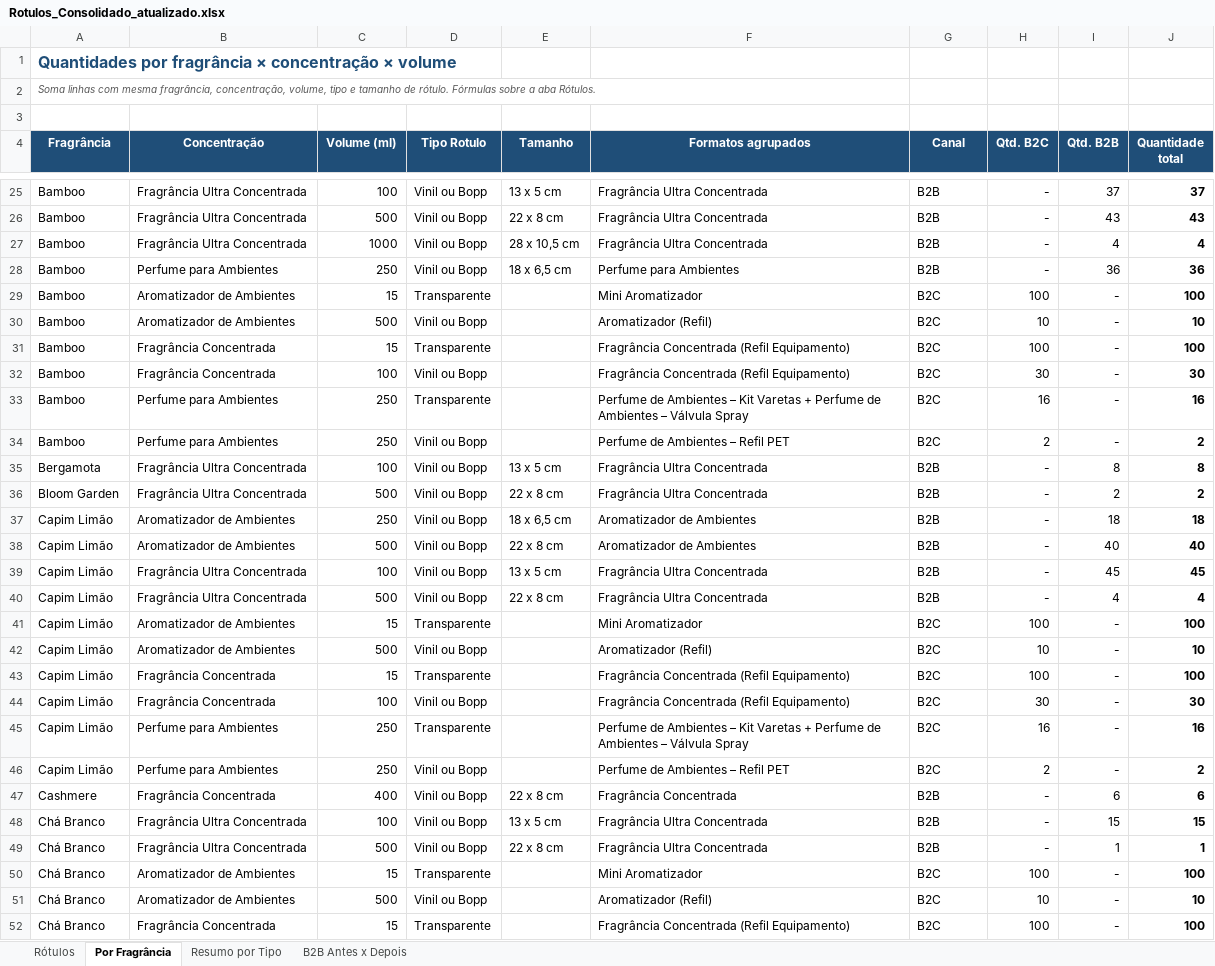
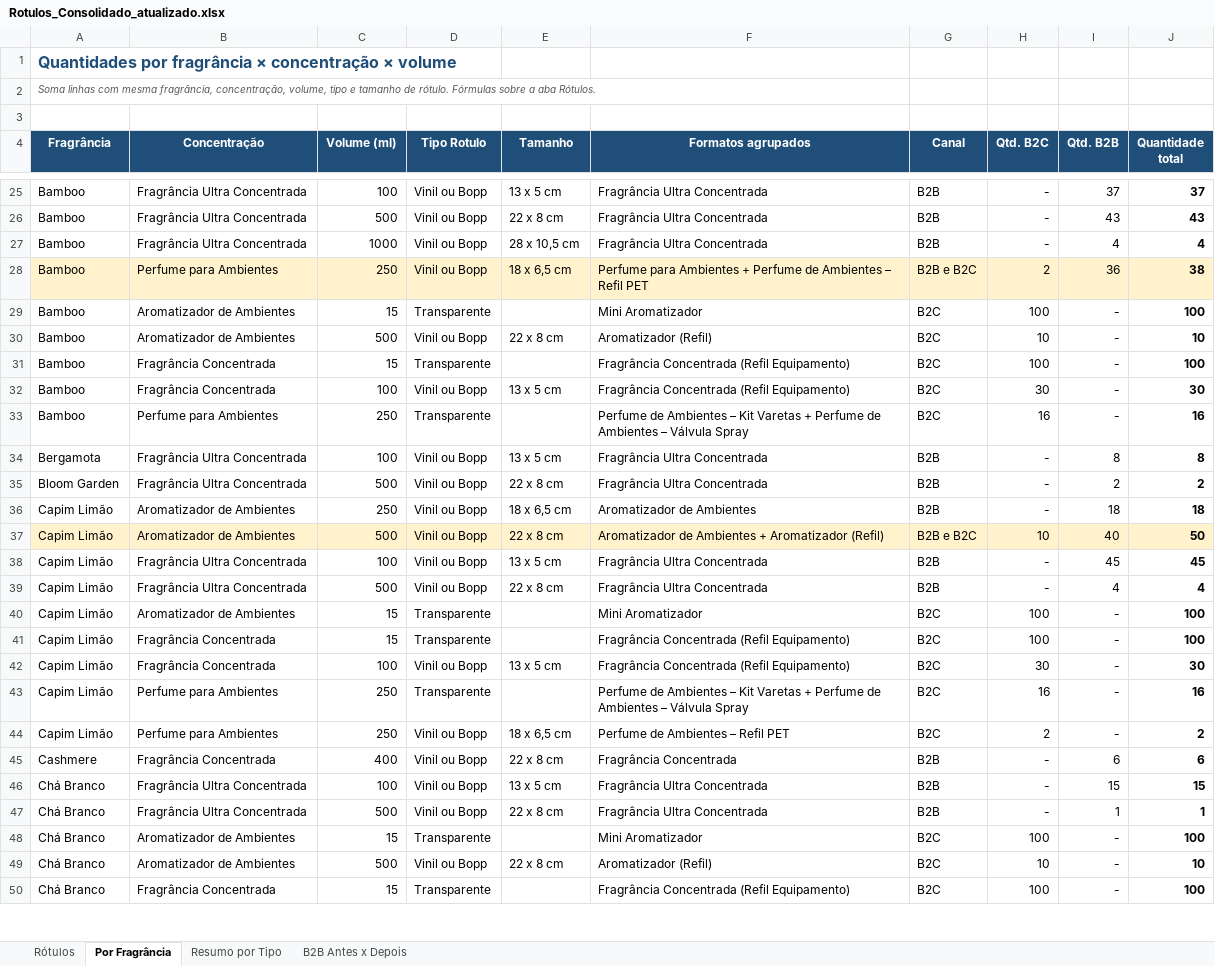
Before and after one commit to elianasilveiramachado-hub/ClaudeHUB, an Excel workbook: Rotulos_Consolidado_atualizado.xlsx, sheet Por Fragrância, drawn as a sheet; only a part is shown, gaps mark what is left out; values as stored, in another font and other column widths than the file's, no borders; table styles not drawn; removed rows and columns are numbered as before the commit, all else as after; the diff covers the shown part only; the diff names each change by its address in the sheet, - before the commit and + after, or states it on an @@ line.

```diff
--- a/Rotulos_Consolidado_atualizado.xlsx (sheet Por Fragrância)
+++ b/Rotulos_Consolidado_atualizado.xlsx (sheet Por Fragrância)
-A28:J28 fill: none
+A28:J28 fill: #FFF2CC
-F28 (Formatos agrupados): Perfume para Ambientes
+F28 (Formatos agrupados): Perfume para Ambientes + Perfume de Ambientes – Refil PET
-G28 (Canal): B2B
+G28 (Canal): B2B e B2C
-H28 (Qtd. B2C): -
+H28 (Qtd. B2C): 2
-J28 (Quantidade total): 36
+J28 (Quantidade total): 38
-E30 (Tamanho): (empty)
+E30 (Tamanho): 22 x 8 cm
-E32 (Tamanho): (empty)
+E32 (Tamanho): 13 x 5 cm
-row 34: Bamboo | Perfume para Ambientes | 250 | Vinil ou Bopp |  | Perfume de Ambientes – Refil PET | B2C | 2 | - | 2
-A37:J37 fill: none
+A37:J37 fill: #FFF2CC
-F37 (Formatos agrupados): Aromatizador de Ambientes
+F37 (Formatos agrupados): Aromatizador de Ambientes + Aromatizador (Refil)
-G37 (Canal): B2B
+G37 (Canal): B2B e B2C
-H37 (Qtd. B2C): -
+H37 (Qtd. B2C): 10
-J37 (Quantidade total): 40
+J37 (Quantidade total): 50
-row 42: Capim Limão | Aromatizador de Ambientes | 500 | Vinil ou Bopp |  | Aromatizador (Refil) | B2C | 10 | - | 10
-E42 (Tamanho): (empty)
+E42 (Tamanho): 13 x 5 cm
-E44 (Tamanho): (empty)
+E44 (Tamanho): 18 x 6,5 cm
-E49 (Tamanho): (empty)
+E49 (Tamanho): 22 x 8 cm
```
Also changed, not shown: 1 removed row, 28 edited cells and cell formats elsewhere in this sheet, sheet Resumo por Tipo, sheet Rótulos, formulas that keep their value.
